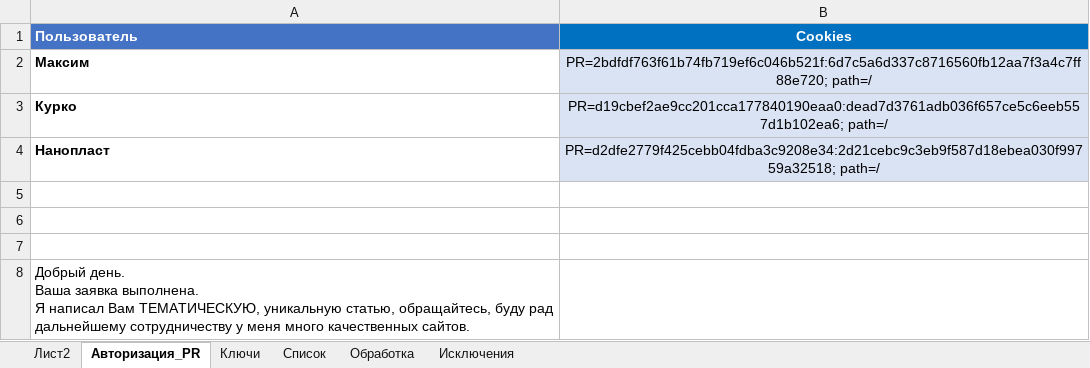
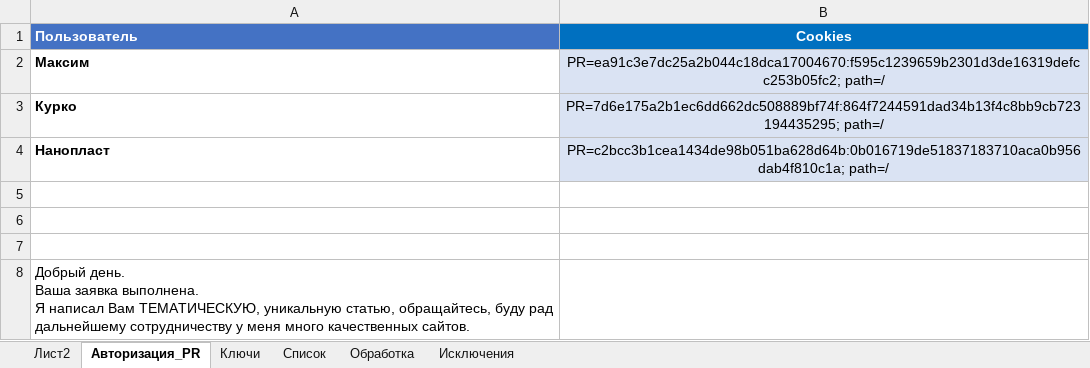
Before and after one commit to Goodron1981/MyMacros-master, an Excel workbook: Test.xlsm, sheet Авторизация_PR, drawn as a sheet; values as stored, in another font and other column widths than the file's, no borders; charts and pictures not drawn; the diff names each change by its address in the sheet, - before the commit and + after, or states it on an @@ line.

```diff
--- a/Test.xlsm (sheet Авторизация_PR)
+++ b/Test.xlsm (sheet Авторизация_PR)
-B2 (Cookies): PR=2bdfdf763f61b74fb719ef6c046b521f:6d7c5a6d337c8716560fb12aa7f3a4c7ff88e720; path=/
+B2 (Cookies): PR=ea91c3e7dc25a2b044c18dca17004670:f595c1239659b2301d3de16319defcc253b05fc2; path=/
-B3 (Cookies): PR=d19cbef2ae9cc201cca177840190eaa0:dead7d3761adb036f657ce5c6eeb557d1b102ea6; path=/
+B3 (Cookies): PR=7d6e175a2b1ec6dd662dc508889bf74f:864f7244591dad34b13f4c8bb9cb723194435295; path=/
-B4 (Cookies): PR=d2dfe2779f425cebb04fdba3c9208e34:2d21cebc9c3eb9f587d18ebea030f99759a32518; path=/
+B4 (Cookies): PR=c2bcc3b1cea1434de98b051ba628d64b:0b016719de51837183710aca0b956dab4f810c1a; path=/
```
Also changed, not shown: sheet Обработка, sheet Лист2, sheet Список, charts or pictures, Тестовая версия.xlsm.
